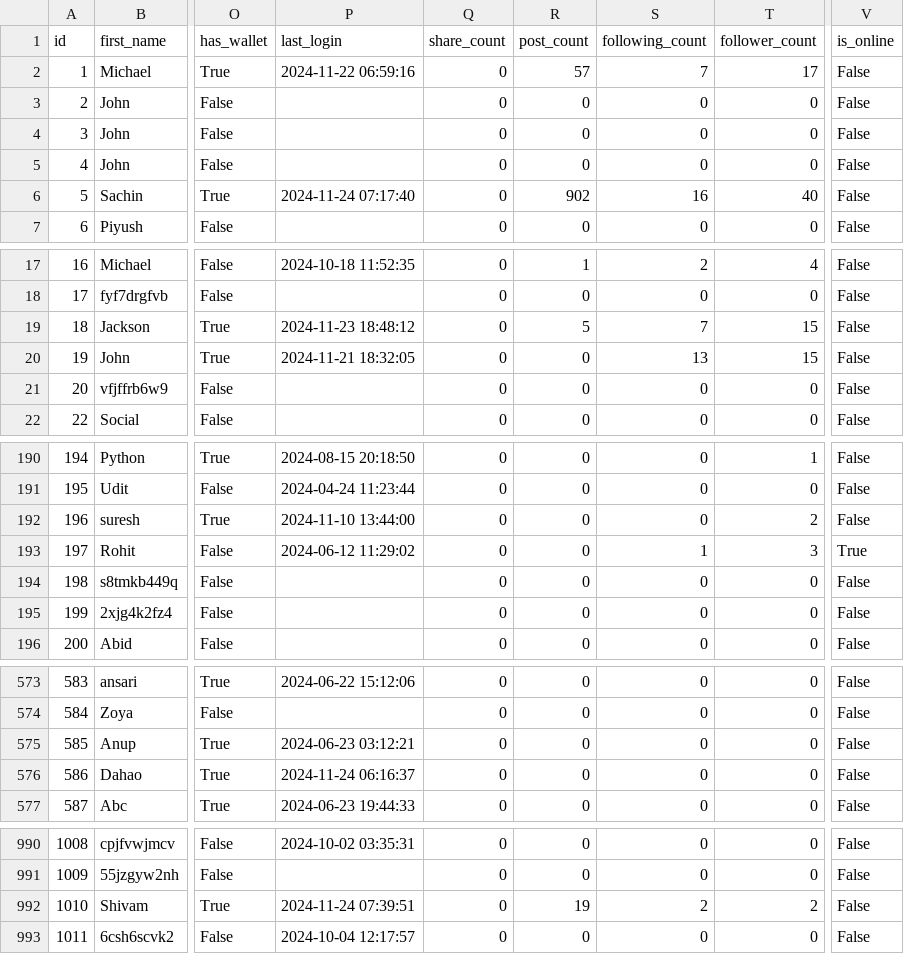
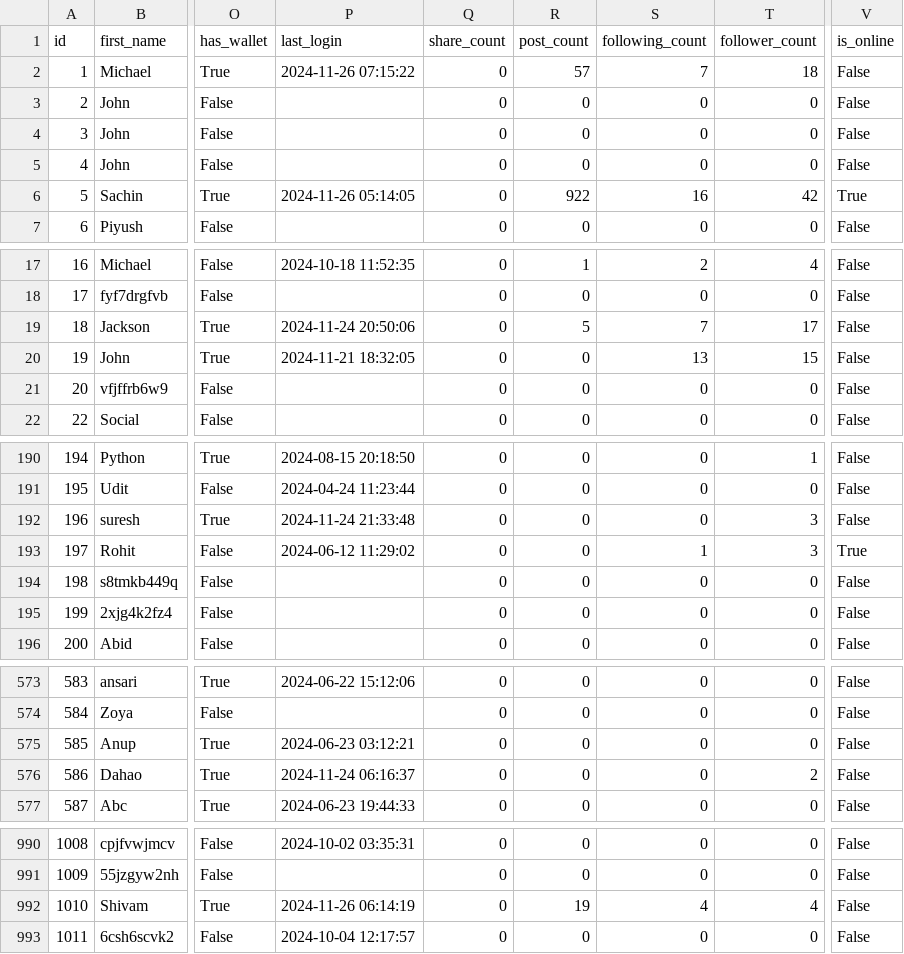
Before and after one commit to Teju-10/VideoReccommendation_Assignment, a CSV file: src/users.csv, drawn as a sheet; only a part is shown, gaps mark what is left out; the diff covers the shown part only; the diff names each change by its address in the sheet, - before the commit and + after, or states it on an @@ line.

```diff
--- a/src/users.csv
+++ b/src/users.csv
-P2 (last_login): 2024-11-22 06:59:16
+P2 (last_login): 2024-11-26 07:15:22
-T2 (follower_count): 17
+T2 (follower_count): 18
-P6 (last_login): 2024-11-24 07:17:40
+P6 (last_login): 2024-11-26 05:14:05
-R6 (post_count): 902
+R6 (post_count): 922
-T6 (follower_count): 40
+T6 (follower_count): 42
-V6 (is_online): False
+V6 (is_online): True
-P19 (last_login): 2024-11-23 18:48:12
+P19 (last_login): 2024-11-24 20:50:06
-T19 (follower_count): 15
+T19 (follower_count): 17
-P192 (last_login): 2024-11-10 13:44:00
+P192 (last_login): 2024-11-24 21:33:48
-T192 (follower_count): 2
+T192 (follower_count): 3
-T576 (follower_count): 0
+T576 (follower_count): 2
-P992 (last_login): 2024-11-24 07:39:51
+P992 (last_login): 2024-11-26 06:14:19
-S992 (following_count): 2
+S992 (following_count): 4
-T992 (follower_count): 2
+T992 (follower_count): 4
```
Also changed, not shown: 1 edited cell elsewhere in this file, src/posts.csv, 3 other files.
